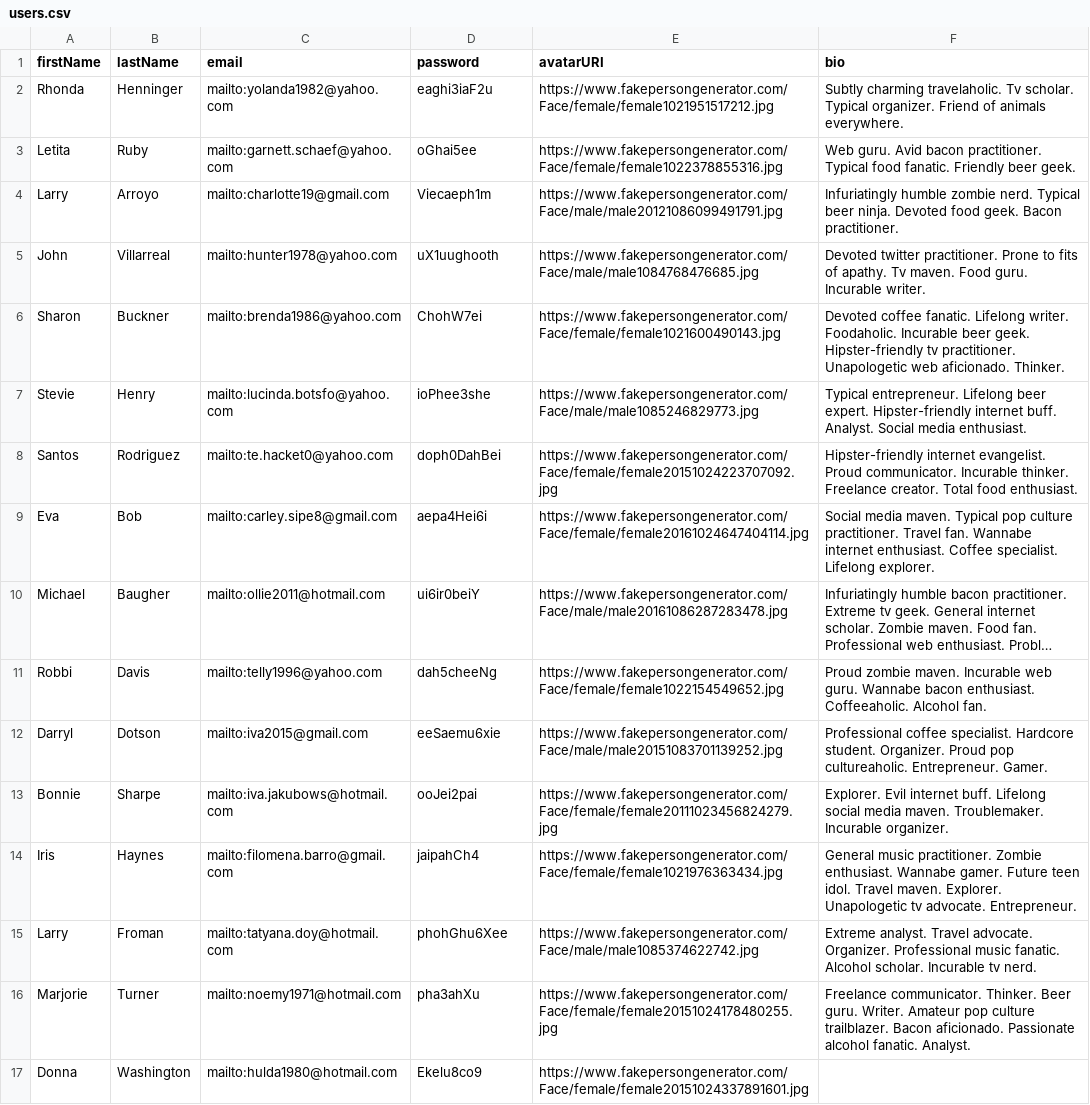
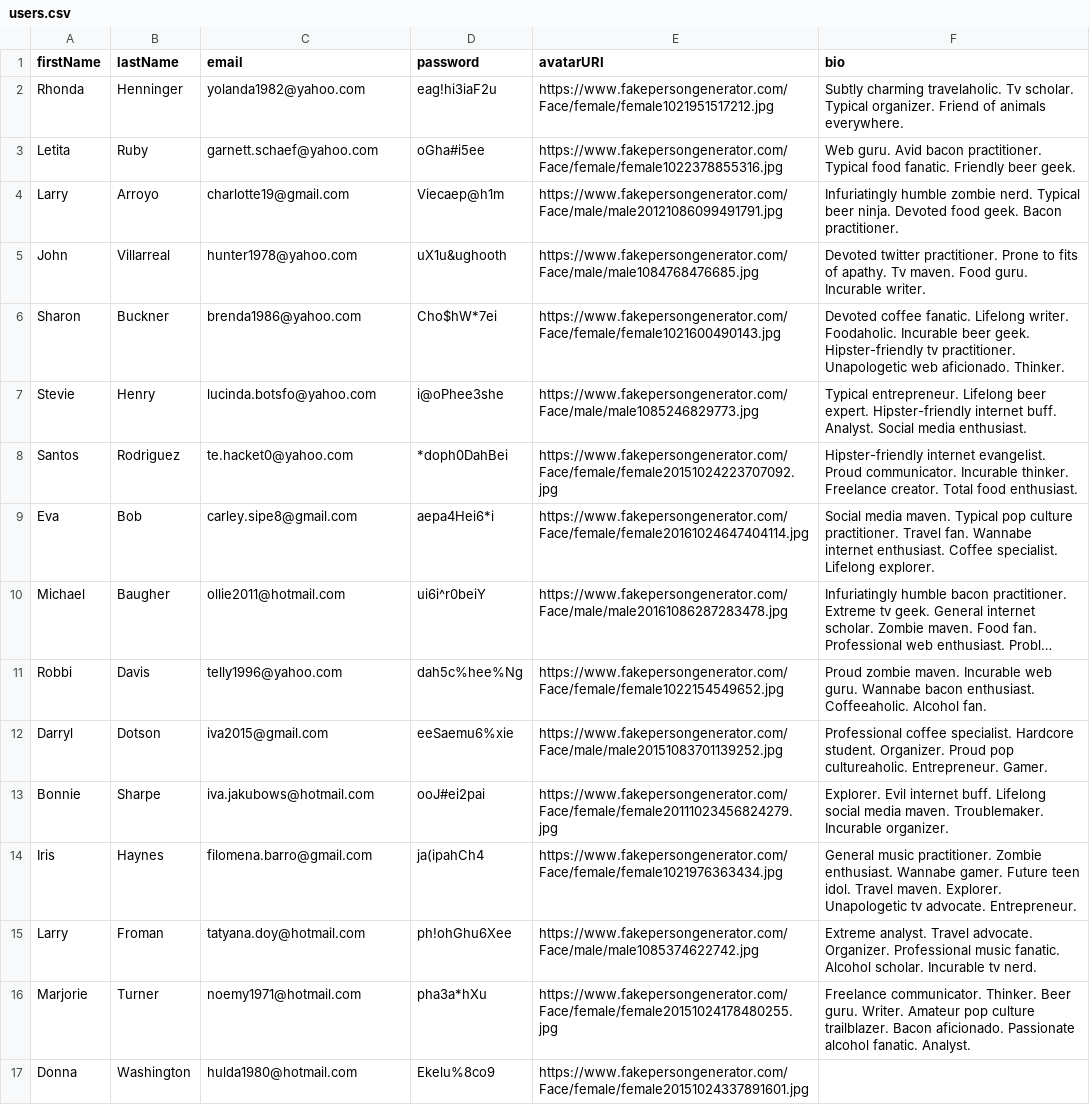
Before and after one commit to ed-jones/green-eggs-api, a CSV file: csv/users.csv, drawn as a sheet; only a part is shown; long unchanged cells end in …; the diff covers the shown part only; the diff names each change by its address in the sheet, - before the commit and + after, or states it on an @@ line.

```diff
--- a/csv/users.csv
+++ b/csv/users.csv
-C2 (email): mailto:yolanda1982@yahoo.com
+C2 (email): yolanda1982@yahoo.com
-D2 (password): eaghi3iaF2u
+D2 (password): eag!hi3iaF2u
-C3 (email): mailto:garnett.schaef@yahoo.com
+C3 (email): garnett.schaef@yahoo.com
-D3 (password): oGhai5ee
+D3 (password): oGha#i5ee
-C4 (email): mailto:charlotte19@gmail.com
+C4 (email): charlotte19@gmail.com
-D4 (password): Viecaeph1m
+D4 (password): Viecaep@h1m
-C5 (email): mailto:hunter1978@yahoo.com
+C5 (email): hunter1978@yahoo.com
-D5 (password): uX1uughooth
+D5 (password): uX1u&ughooth
-C6 (email): mailto:brenda1986@yahoo.com
+C6 (email): brenda1986@yahoo.com
-D6 (password): ChohW7ei
+D6 (password): Cho$hW*7ei
-C7 (email): mailto:lucinda.botsfo@yahoo.com
+C7 (email): lucinda.botsfo@yahoo.com
-D7 (password): ioPhee3she
+D7 (password): i@oPhee3she
-C8 (email): mailto:te.hacket0@yahoo.com
+C8 (email): te.hacket0@yahoo.com
-D8 (password): doph0DahBei
+D8 (password): *doph0DahBei
-C9 (email): mailto:carley.sipe8@gmail.com
+C9 (email): carley.sipe8@gmail.com
-D9 (password): aepa4Hei6i
+D9 (password): aepa4Hei6*i
-C10 (email): mailto:ollie2011@hotmail.com
+C10 (email): ollie2011@hotmail.com
-D10 (password): ui6ir0beiY
+D10 (password): ui6i^r0beiY
-C11 (email): mailto:telly1996@yahoo.com
+C11 (email): telly1996@yahoo.com
-D11 (password): dah5cheeNg
+D11 (password): dah5c%hee%Ng
-C12 (email): mailto:iva2015@gmail.com
+C12 (email): iva2015@gmail.com
-D12 (password): eeSaemu6xie
+D12 (password): eeSaemu6%xie
-C13 (email): mailto:iva.jakubows@hotmail.com
+C13 (email): iva.jakubows@hotmail.com
-D13 (password): ooJei2pai
+D13 (password): ooJ#ei2pai
-C14 (email): mailto:filomena.barro@gmail.com
+C14 (email): filomena.barro@gmail.com
-D14 (password): jaipahCh4
+D14 (password): ja(ipahCh4
-C15 (email): mailto:tatyana.doy@hotmail.com
+C15 (email): tatyana.doy@hotmail.com
-D15 (password): phohGhu6Xee
+D15 (password): ph!ohGhu6Xee
-C16 (email): mailto:noemy1971@hotmail.com
+C16 (email): noemy1971@hotmail.com
-D16 (password): pha3ahXu
+D16 (password): pha3a*hXu
-C17 (email): mailto:hulda1980@hotmail.com
+C17 (email): hulda1980@hotmail.com
-D17 (password): Ekelu8co9
+D17 (password): Ekelu%8co9
```
Also changed, not shown: 1 added row elsewhere in this file, csv/categories.csv, 5 other files.
